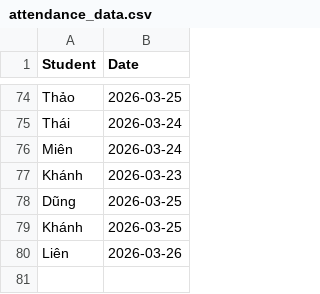
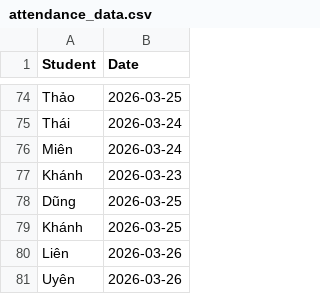
Before and after one commit to minhhiep060196-gif/diemdanhhocsinh, a CSV file: attendance_data.csv, drawn as a sheet; only a part is shown, gaps mark what is left out.

Commit message:
Update attendance_data.csv

```diff
--- a/attendance_data.csv
+++ b/attendance_data.csv
@@ -80 +80,2 @@ Khánh,2026-03-25
 Liên,2026-03-26
+Uyên,2026-03-26
```
